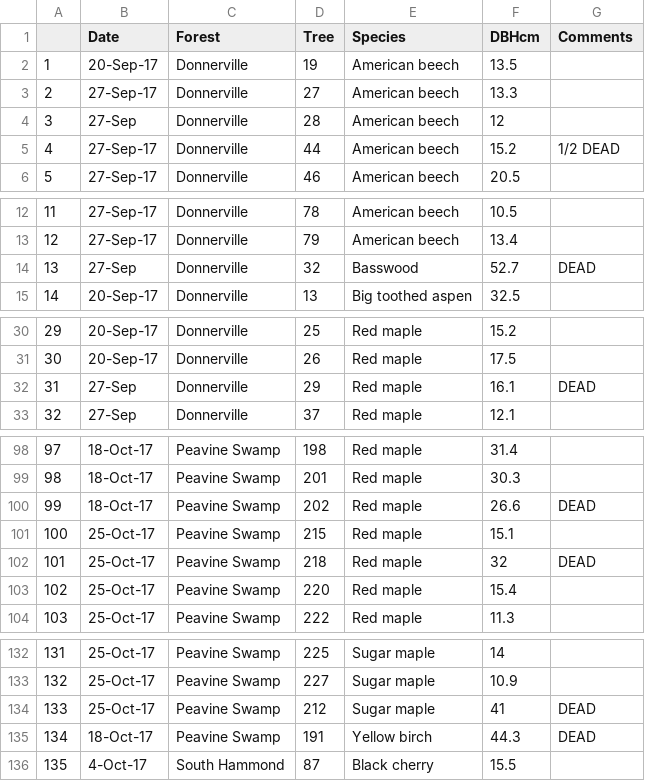
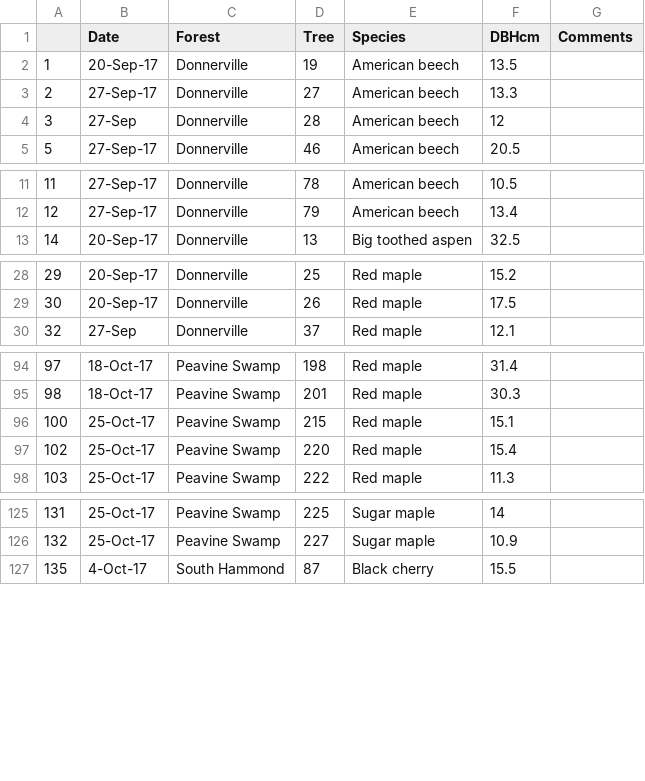
Before and after one commit to erethizon/Importance-values, a CSV file: cleanTrees.csv, drawn as a sheet; only a part is shown, gaps mark what is left out; the diff covers the shown part only; the diff names each change by its address in the sheet, - before the commit and + after, or states it on an @@ line.

```diff
--- a/cleanTrees.csv
+++ b/cleanTrees.csv
-row 5: 4 | 27-Sep-17 | Donnerville | 44 | American beech | 15.2 | 1/2 DEAD
-row 14: 13 | 27-Sep | Donnerville | 32 | Basswood | 52.7 | DEAD
-row 32: 31 | 27-Sep | Donnerville | 29 | Red maple | 16.1 | DEAD
-row 100: 99 | 18-Oct-17 | Peavine Swamp | 202 | Red maple | 26.6 | DEAD
-row 102: 101 | 25-Oct-17 | Peavine Swamp | 218 | Red maple | 32 | DEAD
-row 134: 133 | 25-Oct-17 | Peavine Swamp | 212 | Sugar maple | 41 | DEAD
-row 135: 134 | 18-Oct-17 | Peavine Swamp | 191 | Yellow birch | 44.3 | DEAD
```
Also changed, not shown: 5 removed rows elsewhere in this file, 7 other files.
